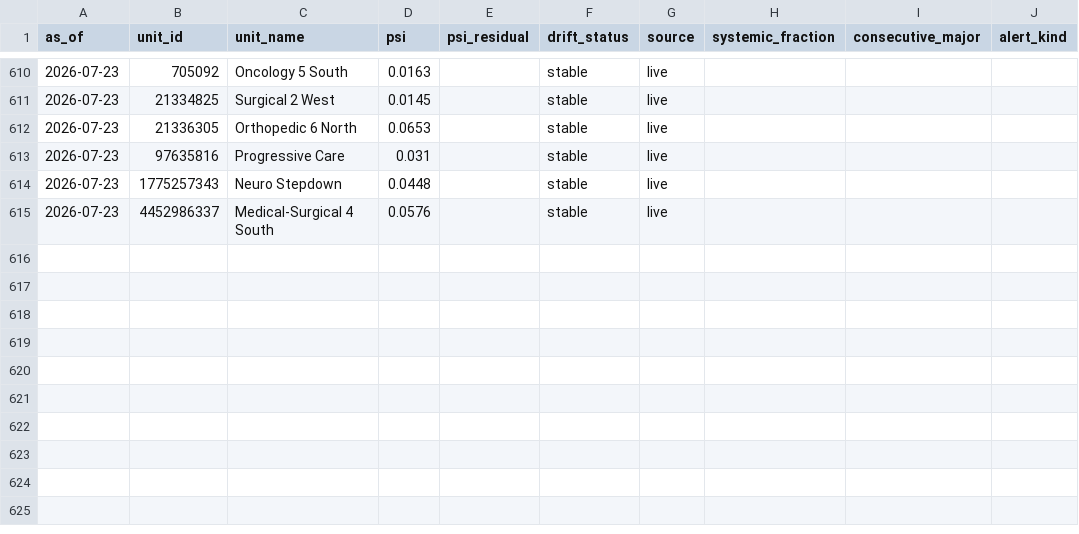
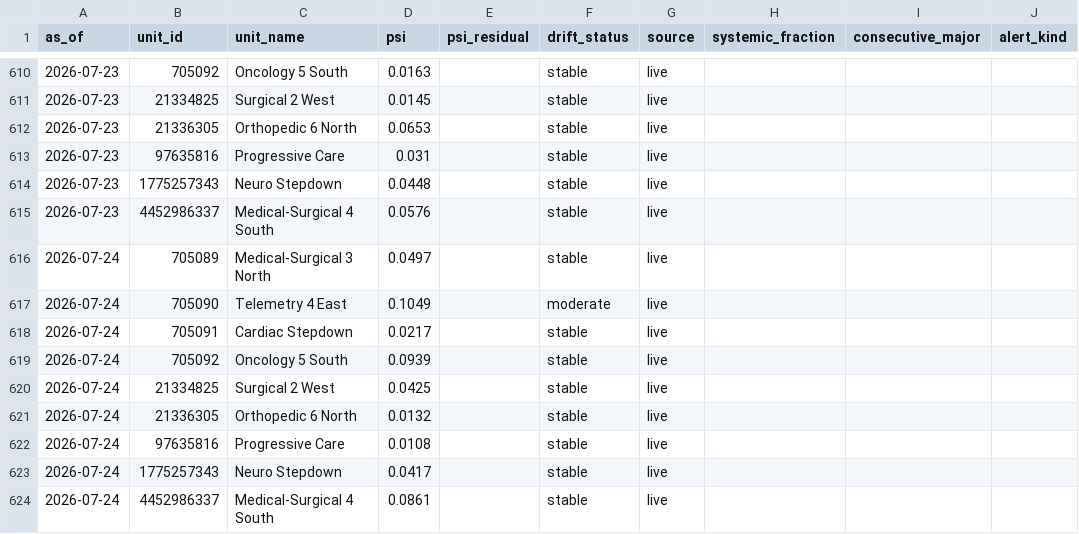
Before and after one commit to joshquigs11093/Nurse_Unit_Census_Prediction, a CSV file: outputs/tableau/drift_history.csv, drawn as a sheet; only a part is shown, gaps mark what is left out; the diff names each change by its address in the sheet, - before the commit and + after, or states it on an @@ line.

```diff
--- a/outputs/tableau/drift_history.csv
+++ b/outputs/tableau/drift_history.csv
+row 616: 2026-07-24 | 705089 | Medical-Surgical 3 North | 0.0497 |  | stable | live
+row 617: 2026-07-24 | 705090 | Telemetry 4 East | 0.1049 |  | moderate | live
+row 618: 2026-07-24 | 705091 | Cardiac Stepdown | 0.0217 |  | stable | live
+row 619: 2026-07-24 | 705092 | Oncology 5 South | 0.0939 |  | stable | live
+row 620: 2026-07-24 | 21334825 | Surgical 2 West | 0.0425 |  | stable | live
+row 621: 2026-07-24 | 21336305 | Orthopedic 6 North | 0.0132 |  | stable | live
+row 622: 2026-07-24 | 97635816 | Progressive Care | 0.0108 |  | stable | live
+row 623: 2026-07-24 | 1775257343 | Neuro Stepdown | 0.0417 |  | stable | live
+row 624: 2026-07-24 | 4452986337 | Medical-Surgical 4 South | 0.0861 |  | stable | live
```
Also changed, not shown: outputs/tableau/executive_summary.csv, outputs/tableau/forecast_predictions.csv, 5 other files.
